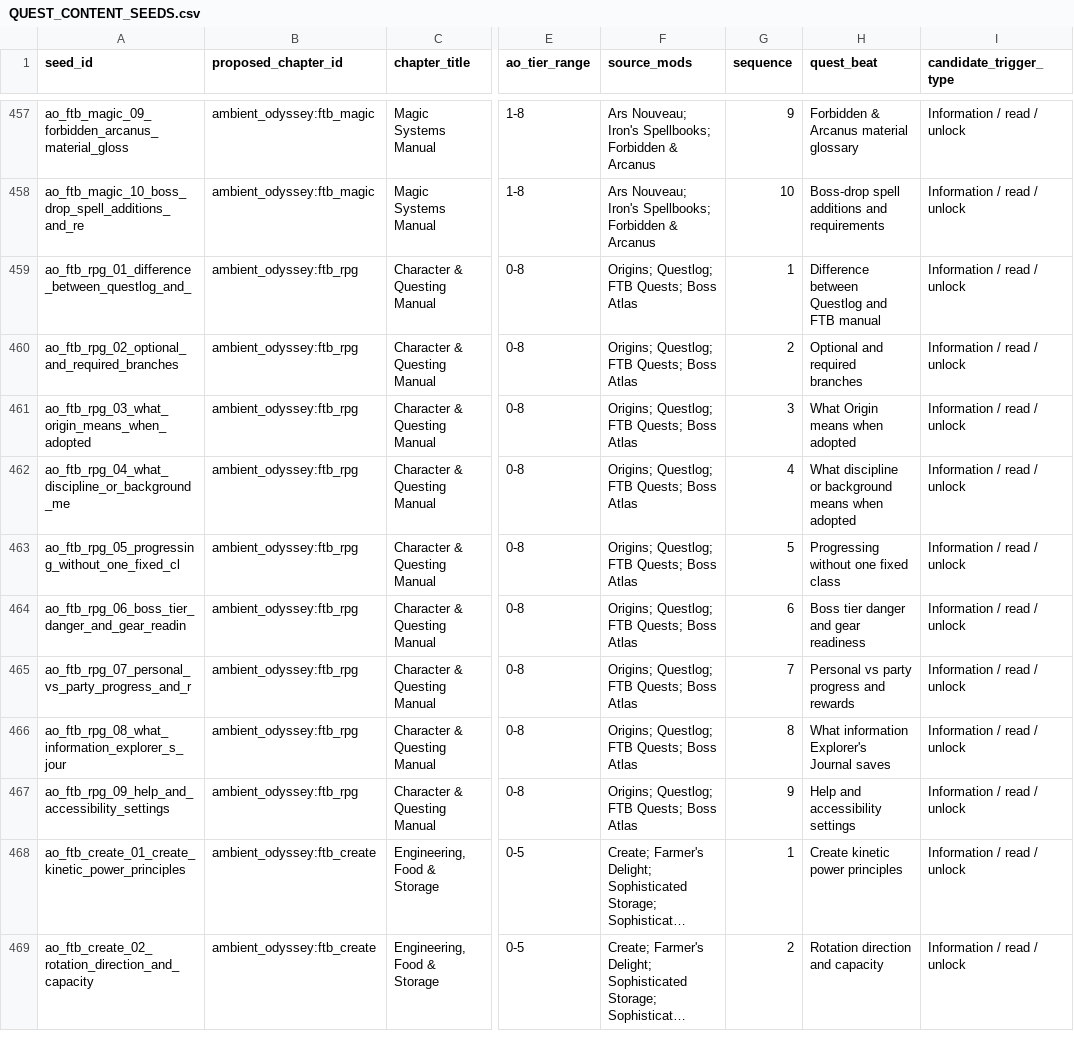
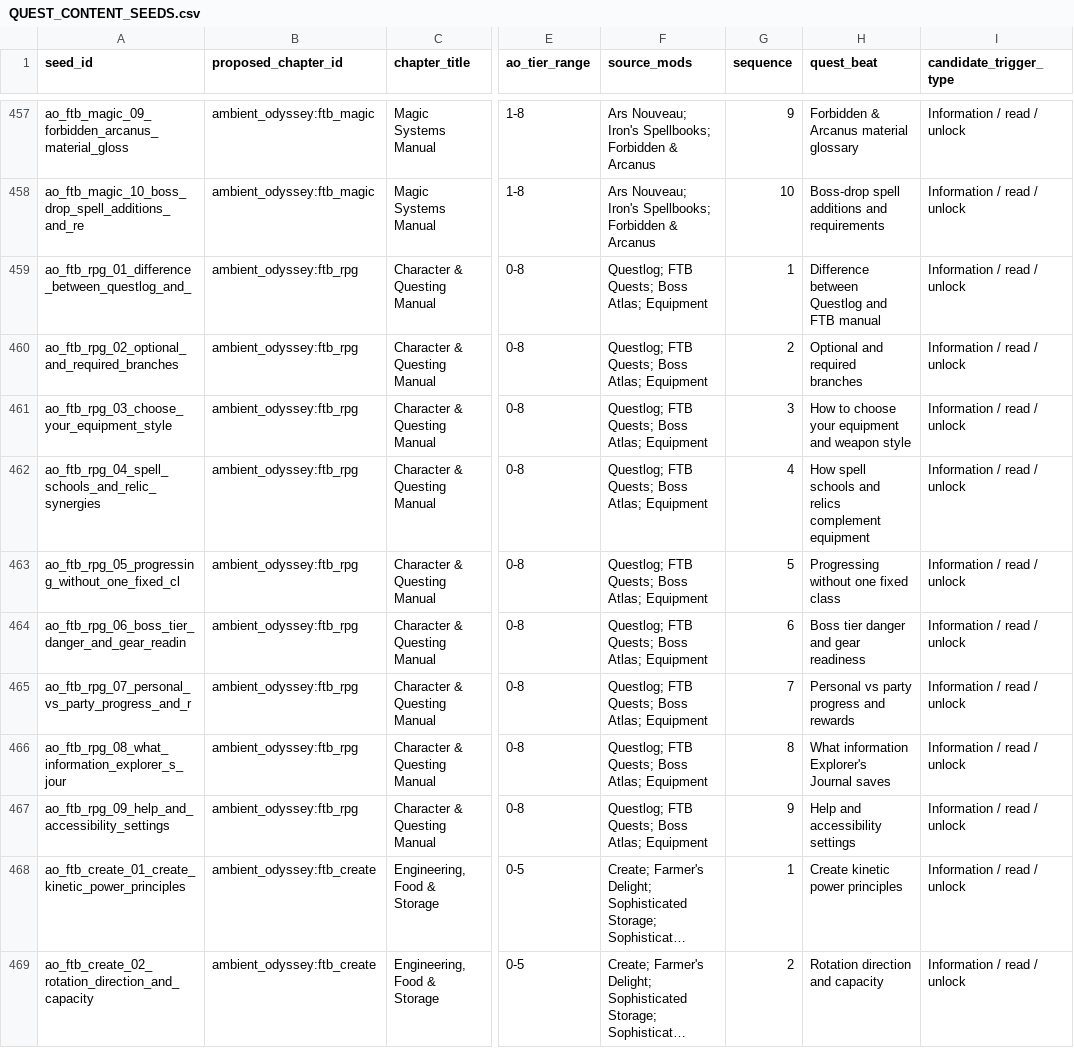
Before and after one commit to alsynth/AmbientOdyssey, a CSV file: docs/questing/QUEST_CONTENT_SEEDS.csv, drawn as a sheet; only a part is shown, gaps mark what is left out; long unchanged cells end in …; the diff names each change by its address in the sheet, - before the commit and + after, or states it on an @@ line.

Commit message:
docs(quest): remove Origins educational and keybind planning

```diff
--- a/docs/questing/QUEST_CONTENT_SEEDS.csv
+++ b/docs/questing/QUEST_CONTENT_SEEDS.csv
-F459:F467 (source_mods): Origins; Questlog; FTB Quests; Boss Atlas
+F459:F467 (source_mods): Questlog; FTB Quests; Boss Atlas; Equipment
-A461 (seed_id): ao_ftb_rpg_03_what_origin_means_when_adopted
+A461 (seed_id): ao_ftb_rpg_03_choose_your_equipment_style
-H461 (quest_beat): What Origin means when adopted
+H461 (quest_beat): How to choose your equipment and weapon style
-A462 (seed_id): ao_ftb_rpg_04_what_discipline_or_background_me
+A462 (seed_id): ao_ftb_rpg_04_spell_schools_and_relic_synergies
-H462 (quest_beat): What discipline or background means when adopted
+H462 (quest_beat): How spell schools and relics complement equipment
```
